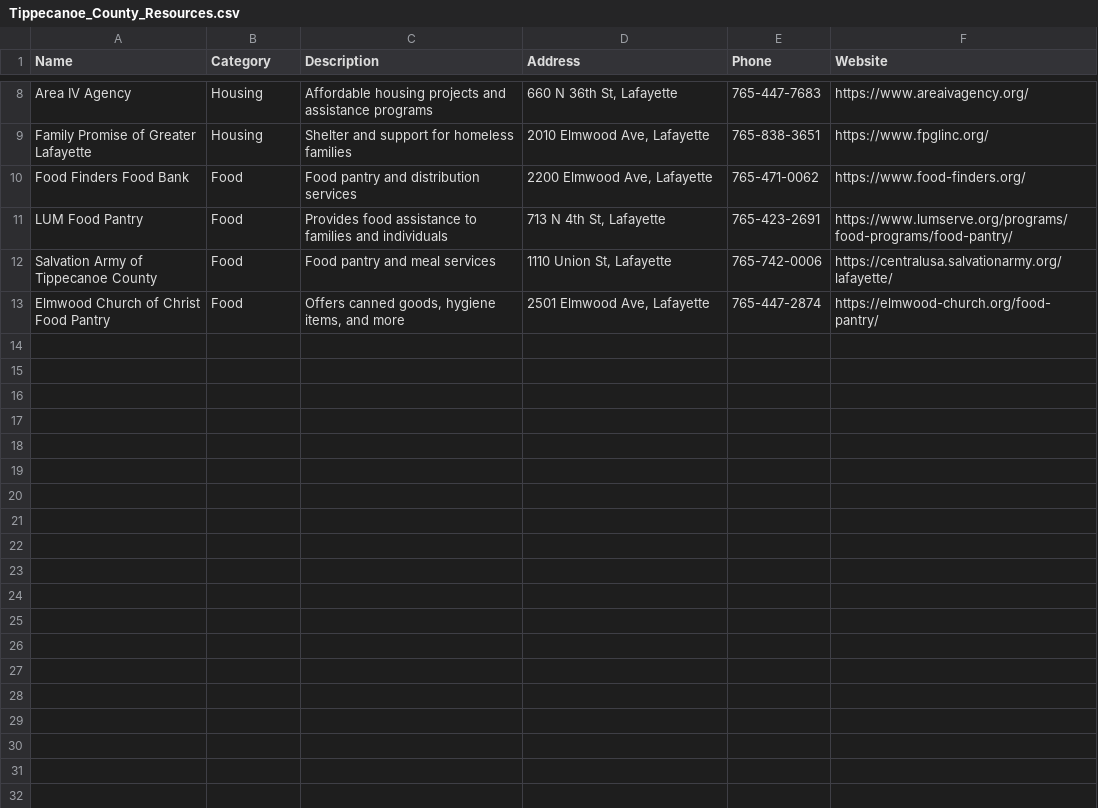
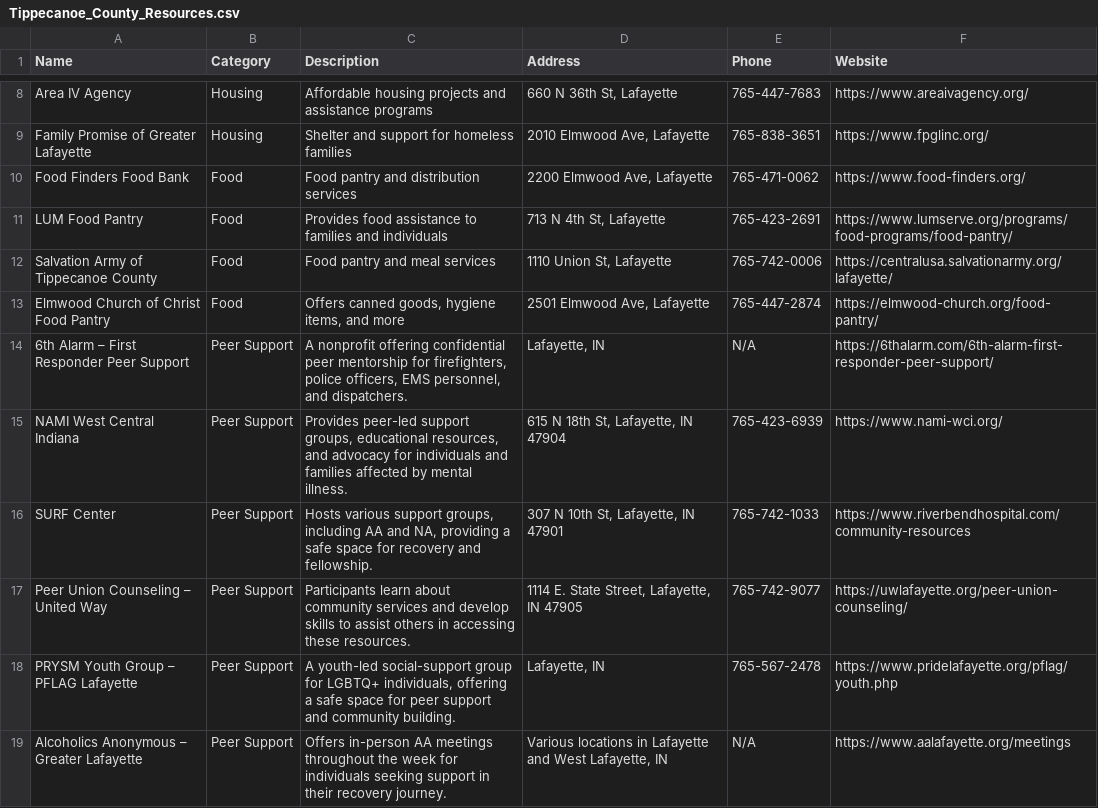
Before and after one commit to Recovery-Wizard/Client_triage_app, a CSV file: Tippecanoe_County_Resources.csv, drawn as a sheet; only a part is shown, gaps mark what is left out.

Commit message:
Add files via upload

```diff
--- a/Tippecanoe_County_Resources.csv
+++ b/Tippecanoe_County_Resources.csv
@@ -13 +13,7 @@ Salvation Army of Tippecanoe County,Food,Food pantry and meal services,"1110 Uni
 Elmwood Church of Christ Food Pantry,Food,"Offers canned goods, hygiene items, and more","2501 Elmwood Ave, Lafayette",765-447-2874,https://elmwood-church.org/food-pantry/
+6th Alarm – First Responder Peer Support,Peer Support,"A nonprofit offering confidential peer mentorship for firefighters, police officers, EMS personnel, and dispatchers.","Lafayette, IN",N/A,https://6thalarm.com/6th-alarm-first-responder-peer-support/
+NAMI West Central Indiana,Peer Support,"Provides peer-led support groups, educational resources, and advocacy for individuals and families affected by mental illness.","615 N 18th St, Lafayette, IN 47904",765-423-6939,https://www.nami-wci.org/
+SURF Center,Peer Support,"Hosts various support groups, including AA and NA, providing a safe space for recovery and fellowship.","307 N 10th St, Lafayette, IN 47901",765-742-1033,https://www.riverbendhospital.com/community-resources
+Peer Union Counseling – United Way,Peer Support,Participants learn about community services and develop skills to assist others in accessing these resources.,"1114 E. State Street, Lafayette, IN 47905",765-742-9077,https://uwlafayette.org/peer-union-counseling/
+PRYSM Youth Group – PFLAG Lafayette,Peer Support,"A youth-led social-support group for LGBTQ+ individuals, offering a safe space for peer support and community building.","Lafayette, IN",765-567-2478,https://www.pridelafayette.org/pflag/youth.php
+Alcoholics Anonymous – Greater Lafayette,Peer Support,Offers in-person AA meetings throughout the week for individuals seeking support in their recovery journey.,"Various locations in Lafayette and West Lafayette, IN",N/A,https://www.aalafayette.org/meetings
```
